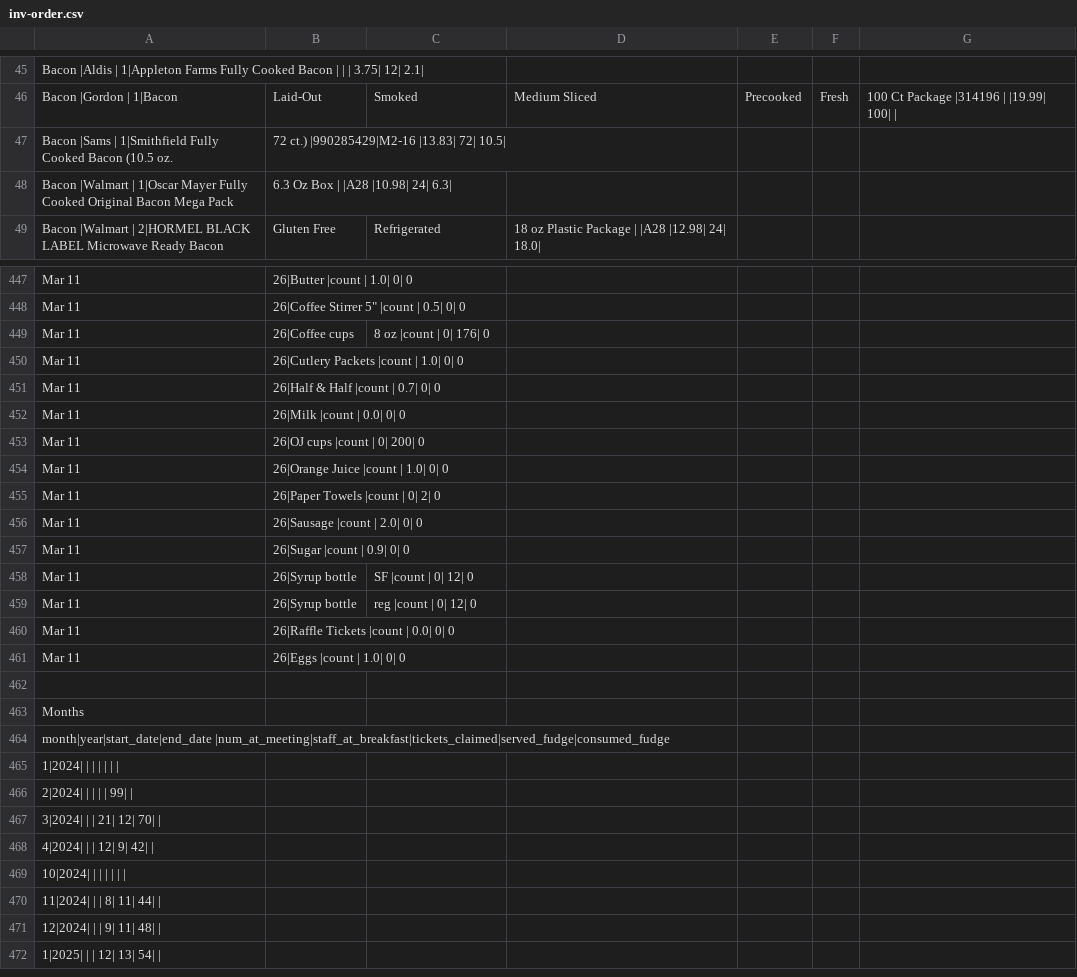
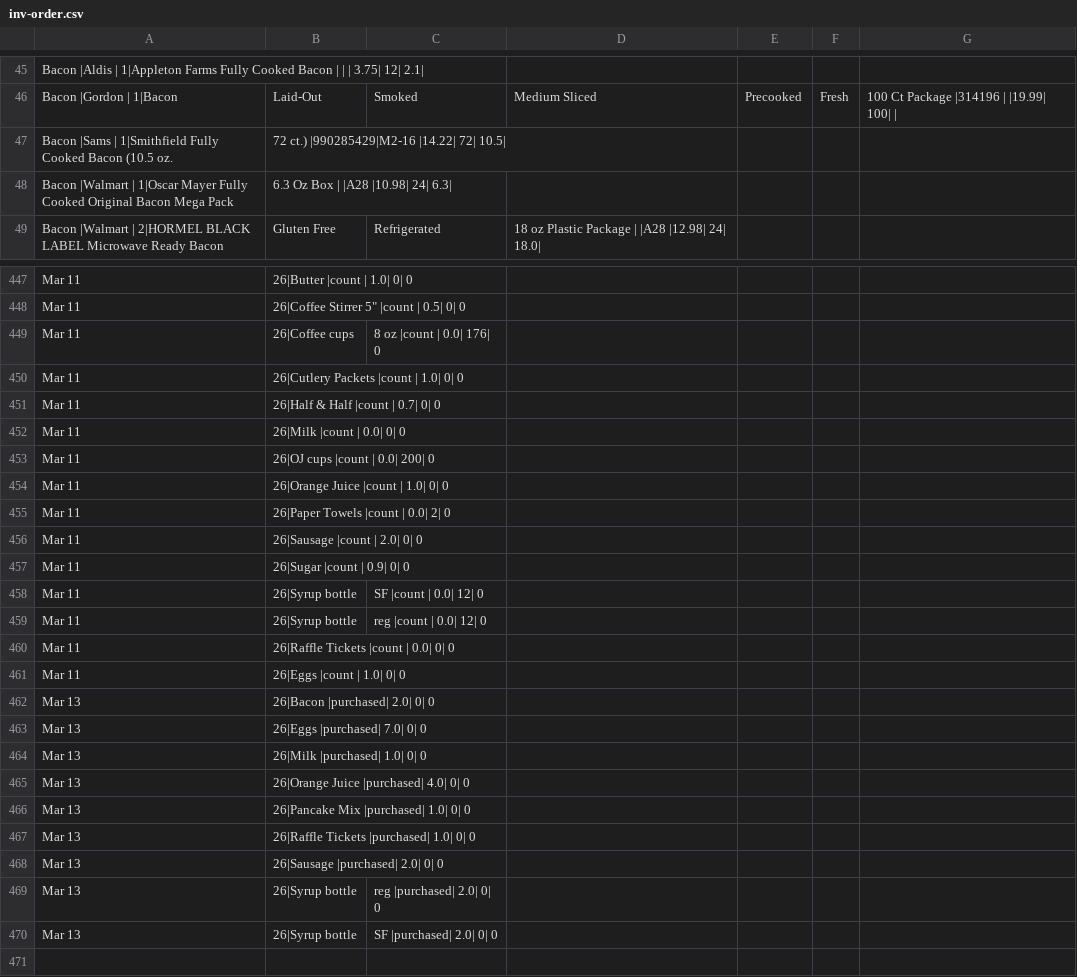
Before and after one commit to dangyogi/csv-inv-order, a CSV file: csv_inv_order/inv-order.csv, drawn as a sheet; only a part is shown, gaps mark what is left out; the shorter side is filled out with more unchanged rows; the diff covers the shown part only.

Commit message:
Checkpoint prior to Mar '26 recalibrate and Half & Half rename

```diff
--- a/csv_inv_order/inv-order.csv
+++ b/csv_inv_order/inv-order.csv
@@ -46,3 +46,3 @@ Bacon               |Aldis   |          1|Appleton Farms Fully Cooked Bacon
 Bacon               |Gordon  |          1|Bacon, Laid-Out, Smoked, Medium Sliced, Precooked, Fresh, 100 Ct Package                                                                                                                             |314196   |         |19.99|     100|          |
-Bacon               |Sams    |          1|Smithfield Fully Cooked Bacon (10.5 oz., 72 ct.)                                                                                                                                                     |990285429|M2-16    |13.83|      72|      10.5|
+Bacon               |Sams    |          1|Smithfield Fully Cooked Bacon (10.5 oz., 72 ct.)                                                                                                                                                     |990285429|M2-16    |14.22|      72|      10.5|
 Bacon               |Walmart |          1|Oscar Mayer Fully Cooked Original Bacon Mega Pack, 6.3 Oz Box                                                                                                                                        |         |A28      |10.98|      24|       6.3|
@@ -448,3 +448,3 @@ Mar 11, 26|Butter              |count    |     1.0|        0|          0
 Mar 11, 26|Coffee Stirrer 5"   |count    |     0.5|        0|          0
-Mar 11, 26|Coffee cups, 8 oz   |count    |       0|      176|          0
+Mar 11, 26|Coffee cups, 8 oz   |count    |     0.0|      176|          0
 Mar 11, 26|Cutlery Packets     |count    |     1.0|        0|          0
@@ -452,11 +452,20 @@ Mar 11, 26|Half & Half         |count    |     0.7|        0|          0
 Mar 11, 26|Milk                |count    |     0.0|        0|          0
-Mar 11, 26|OJ cups             |count    |       0|      200|          0
+Mar 11, 26|OJ cups             |count    |     0.0|      200|          0
 Mar 11, 26|Orange Juice        |count    |     1.0|        0|          0
-Mar 11, 26|Paper Towels        |count    |       0|        2|          0
+Mar 11, 26|Paper Towels        |count    |     0.0|        2|          0
 Mar 11, 26|Sausage             |count    |     2.0|        0|          0
 Mar 11, 26|Sugar               |count    |     0.9|        0|          0
-Mar 11, 26|Syrup bottle, SF    |count    |       0|       12|          0
-Mar 11, 26|Syrup bottle, reg   |count    |       0|       12|          0
+Mar 11, 26|Syrup bottle, SF    |count    |     0.0|       12|          0
+Mar 11, 26|Syrup bottle, reg   |count    |     0.0|       12|          0
 Mar 11, 26|Raffle Tickets      |count    |     0.0|        0|          0
 Mar 11, 26|Eggs                |count    |     1.0|        0|          0
+Mar 13, 26|Bacon               |purchased|     2.0|        0|          0
+Mar 13, 26|Eggs                |purchased|     7.0|        0|          0
+Mar 13, 26|Milk                |purchased|     1.0|        0|          0
+Mar 13, 26|Orange Juice        |purchased|     4.0|        0|          0
+Mar 13, 26|Pancake Mix         |purchased|     1.0|        0|          0
+Mar 13, 26|Raffle Tickets      |purchased|     1.0|        0|          0
+Mar 13, 26|Sausage             |purchased|     2.0|        0|          0
+Mar 13, 26|Syrup bottle, reg   |purchased|     2.0|        0|          0
+Mar 13, 26|Syrup bottle, SF    |purchased|     2.0|        0|          0
 
```
Also changed, not shown: 4 edited cells elsewhere in this file.
